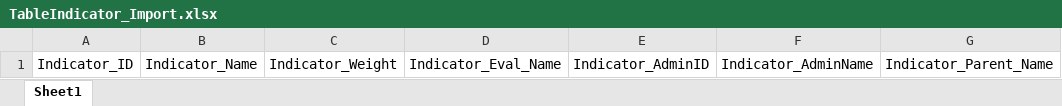
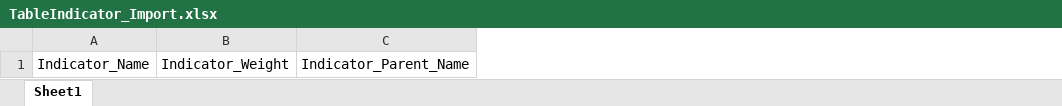
Before and after one commit to infopg/DESP, an Excel workbook: DESP/uploads/indicator/TableIndicator_Import.xlsx, sheet Sheet1, drawn as a sheet; values as stored, in another font and other column widths than the file's, no borders; the diff names each change by its address in the sheet, - before the commit and + after, or states it on an @@ line.

```diff
--- a/DESP/uploads/indicator/TableIndicator_Import.xlsx (sheet Sheet1)
+++ b/DESP/uploads/indicator/TableIndicator_Import.xlsx (sheet Sheet1)
-column A, row 1: Indicator_ID
-column D, row 1: Indicator_Eval_Name
-column E, row 1: Indicator_AdminID
-column F, row 1: Indicator_AdminName
```
Also changed, not shown: 44 other files.
